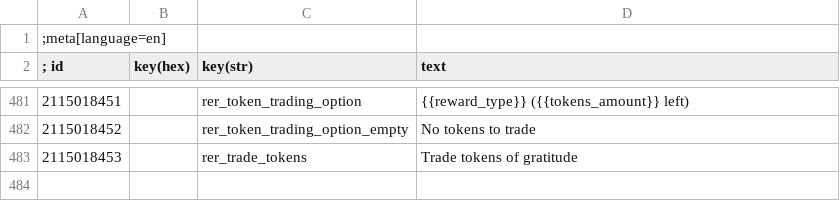
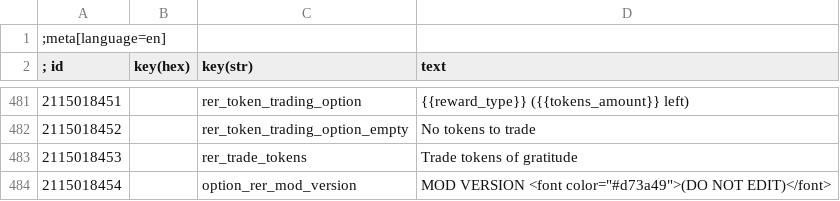
Before and after one commit to Aelto/tw3-random-encounters-reworked, a CSV file: strings/en.w3strings.csv, drawn as a sheet; only a part is shown, gaps mark what is left out; the diff names each change by its address in the sheet, - before the commit and + after, or states it on an @@ line.

Commit message:
add a version slider & and an update function

```diff
--- a/strings/en.w3strings.csv
+++ b/strings/en.w3strings.csv
+row 484: 2115018454 |  | option_rer_mod_version | MOD VERSION <font color="#d73a49">(DO NOT EDIT)</font>
```
Also changed, not shown: 12 other files.
